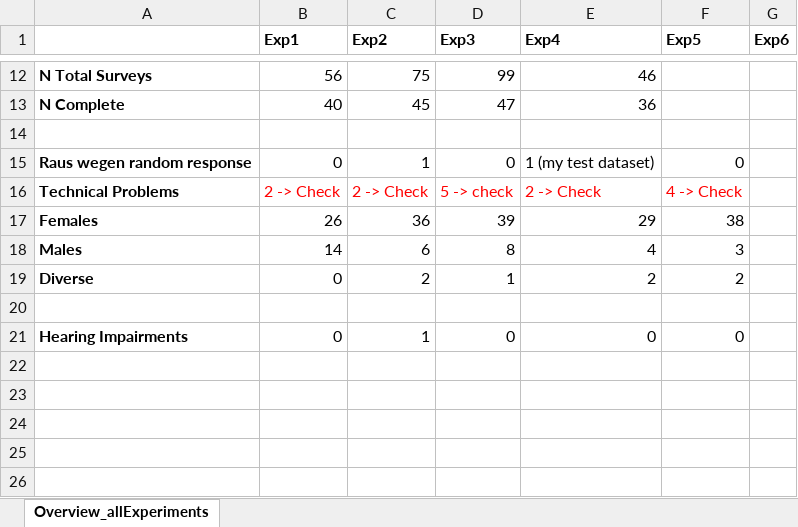
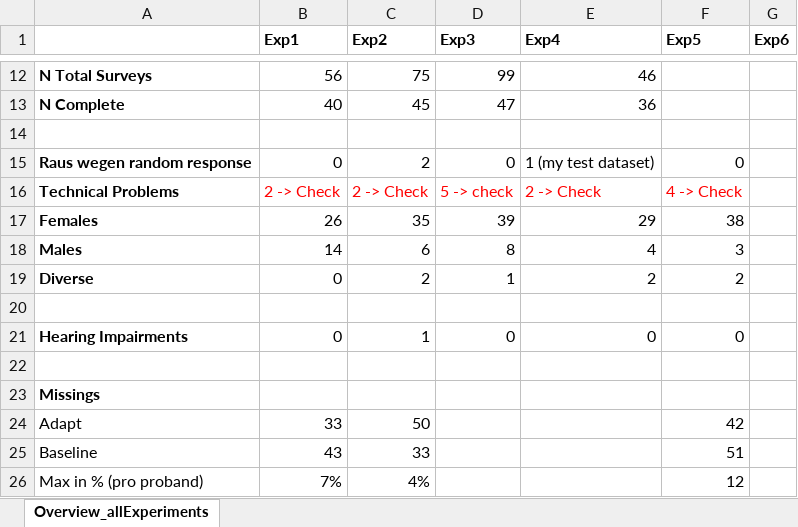
Before and after one commit to ChristineNussbaum/2025_Simultaneous_Adaptation, an Excel workbook: Experiments/Overview_Experiments.xlsx, sheet Overview_allExperiments, drawn as a sheet; only a part is shown, gaps mark what is left out; values as stored, in another font and other column widths than the file's, no borders; the diff names each change by its address in the sheet, - before the commit and + after, or states it on an @@ line.

```diff
--- a/Experiments/Overview_Experiments.xlsx (sheet Overview_allExperiments)
+++ b/Experiments/Overview_Experiments.xlsx (sheet Overview_allExperiments)
-C15 (Exp2): 1
+C15 (Exp2): 2
-C17 (Exp2): 36
+C17 (Exp2): 35
+row 22: (empty)
+row 23: Missings
+row 24: Adapt | 33 | 50 |  |  | 42
+row 25: Baseline | 43 | 33 |  |  | 51
+row 26: Max in % (pro proband) | 7% | 4% |  |  | 12
```
Also changed, not shown: 52 other files.
